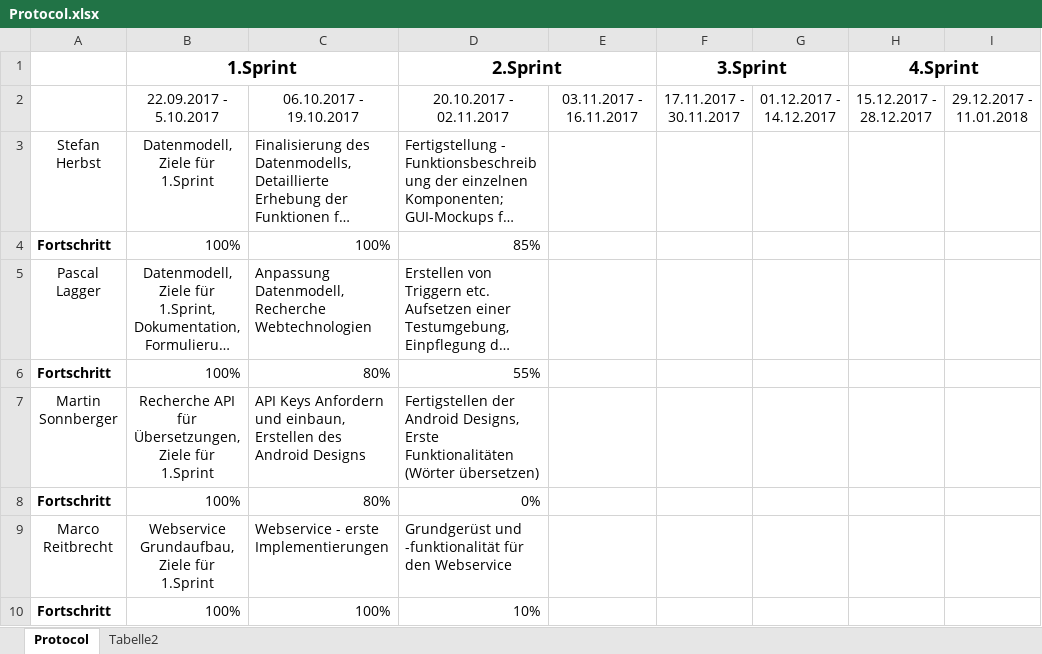
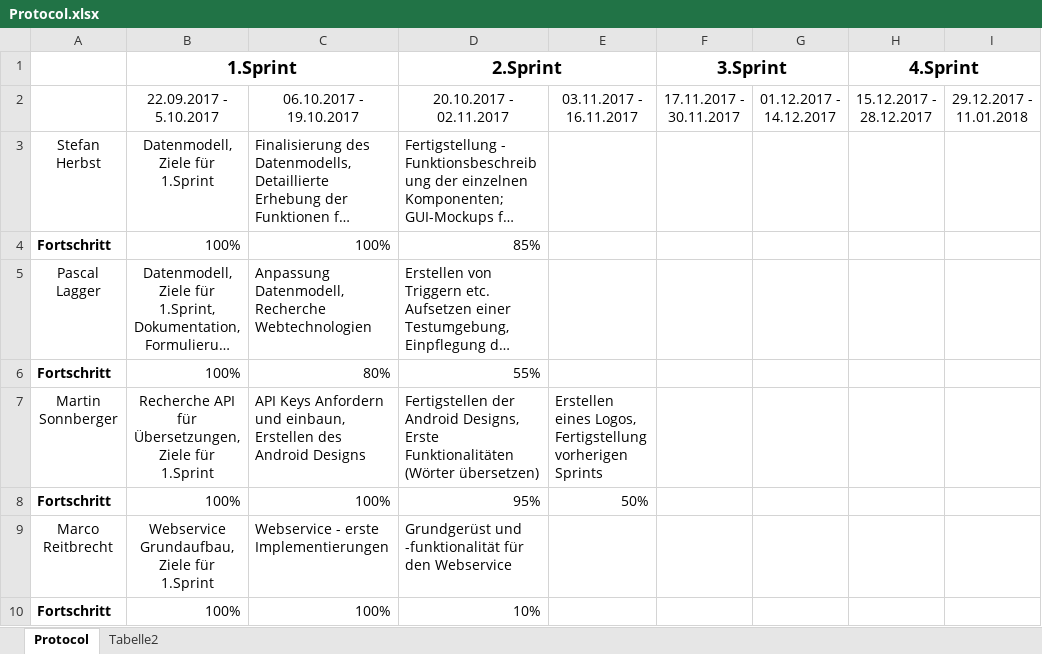
Before and after one commit to herbsts/BSD_Project, an Excel workbook: doku/Protocol.xlsx, sheet Protocol, drawn as a sheet; only a part is shown; long unchanged cells end in …; values as stored, in another font and other column widths than the file's, no borders; conditional formats not drawn; the diff names each change by its address in the sheet, - before the commit and + after, or states it on an @@ line.

Commit message:
updated protocol

```diff
--- a/doku/Protocol.xlsx (sheet Protocol)
+++ b/doku/Protocol.xlsx (sheet Protocol)
-E7: (empty)
+E7: Erstellen eines Logos, Fertigstellung vorherigen Sprints
-C8: 80%
+C8: 100%
-D8 (2.Sprint): 0%
+D8 (2.Sprint): 95%
-E8: (empty)
+E8: 50%
```
